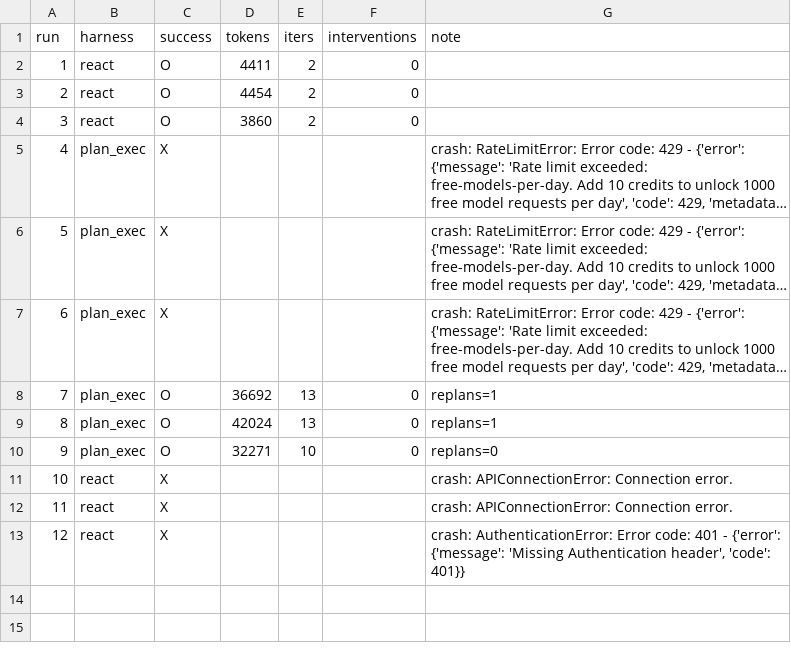
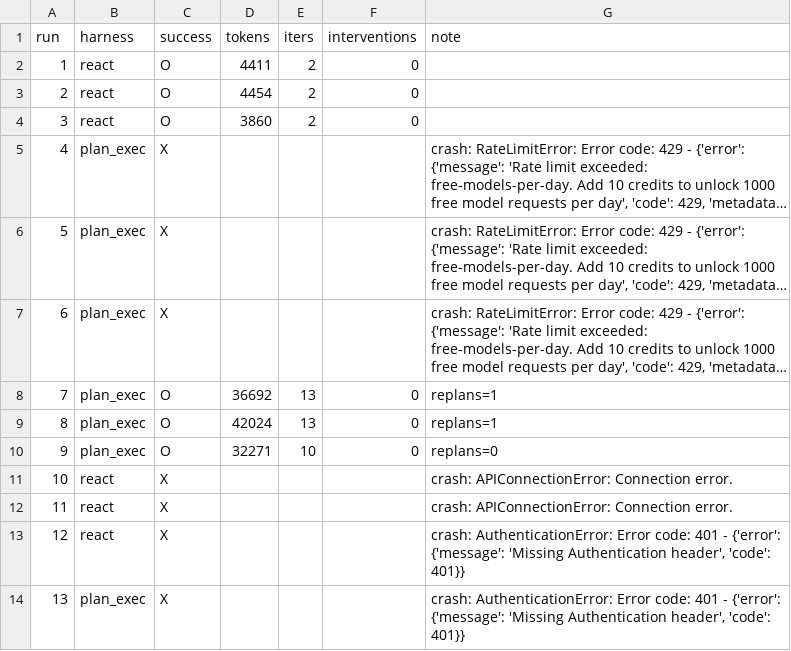
Before and after one commit to Q00/ai-agent-engineering-101, a CSV file: submissions/25512082/week-02/results.csv, drawn as a sheet; long unchanged cells end in ….

Commit message:
record week-02 plan-execute rerun 13 authentication failure

```diff
--- a/submissions/25512082/week-02/results.csv
+++ b/submissions/25512082/week-02/results.csv
@@ -13 +13,2 @@ run,harness,success,tokens,iters,interventions,note
 12,react,X,,,,"crash: AuthenticationError: Error code: 401 - {'error': {'message': 'Missing Authentication header', 'code': 401}}"
+13,plan_exec,X,,,,"crash: AuthenticationError: Error code: 401 - {'error': {'message': 'Missing Authentication header', 'code': 401}}"
```
Also changed, not shown: 1 other file.
